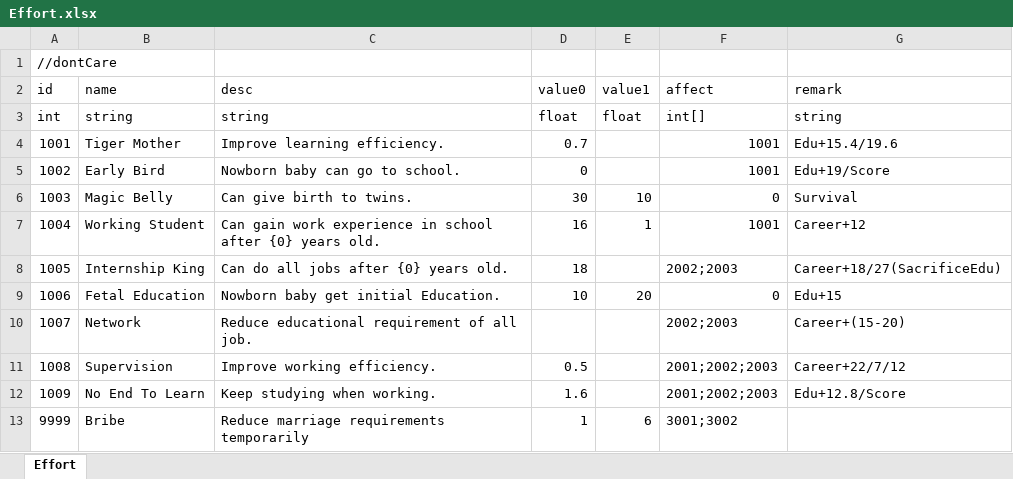
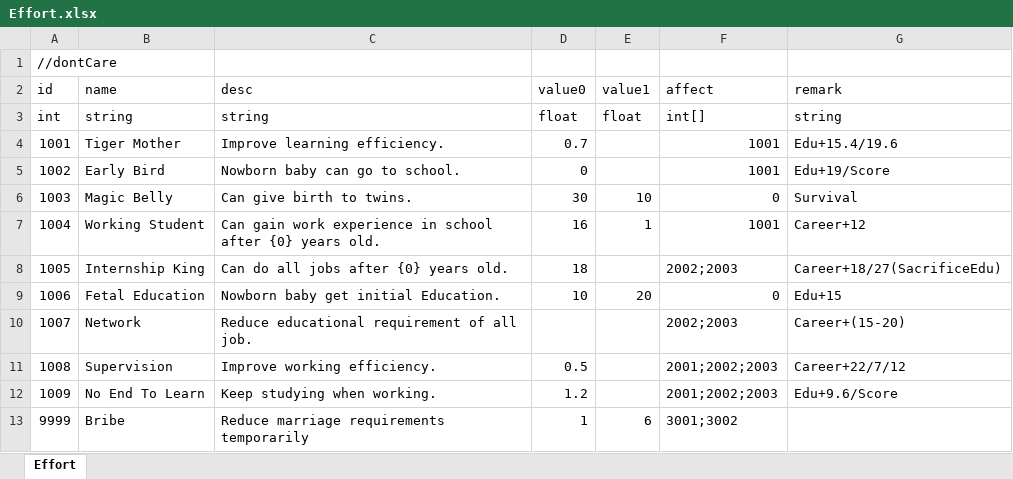
Before and after one commit to LUOHONGPENG/CookHuman3D, an Excel workbook: Assets/Excel/Effort.xlsx, sheet Effort, drawn as a sheet; values as stored, in another font and other column widths than the file's, no borders; the diff names each change by its address in the sheet, - before the commit and + after, or states it on an @@ line.

```diff
--- a/Assets/Excel/Effort.xlsx (sheet Effort)
+++ b/Assets/Excel/Effort.xlsx (sheet Effort)
-D12 (value0): 1.6
+D12 (value0): 1.2
-G12 (remark): Edu+12.8/Score
+G12 (remark): Edu+9.6/Score
```
Also changed, not shown: Assets/Excel/MarryCondition.xlsx, 2 other files.
